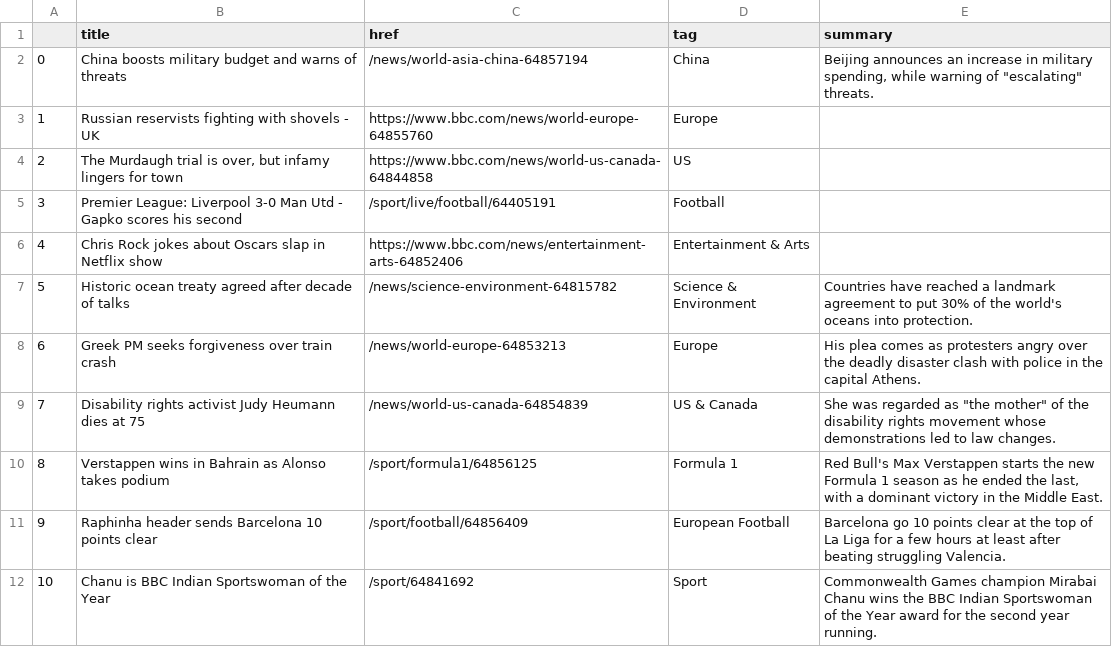
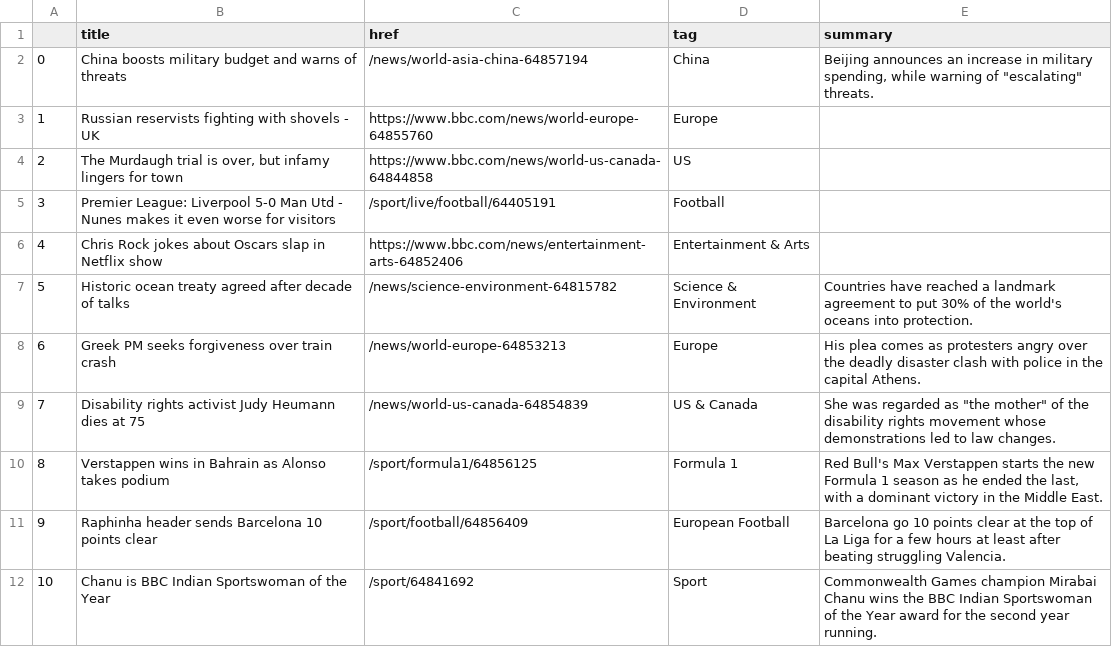
Before and after one commit to jjomalley/Auto-Scraper, a CSV file: bbc-headlines.csv, drawn as a sheet; only a part is shown.

```diff
--- a/bbc-headlines.csv
+++ b/bbc-headlines.csv
@@ -4,3 +4,3 @@
 2,"The Murdaugh trial is over, but infamy lingers for town",https://www.bbc.com/news/world-us-canada-64844858,US,
-3,Premier League: Liverpool 3-0 Man Utd - Gapko scores his second,/sport/live/football/64405191,Football,
+3,Premier League: Liverpool 5-0 Man Utd - Nunes makes it even worse for visitors,/sport/live/football/64405191,Football,
 4,Chris Rock jokes about Oscars slap in Netflix show,https://www.bbc.com/news/entertainment-arts-64852406,Entertainment & Arts,
```
